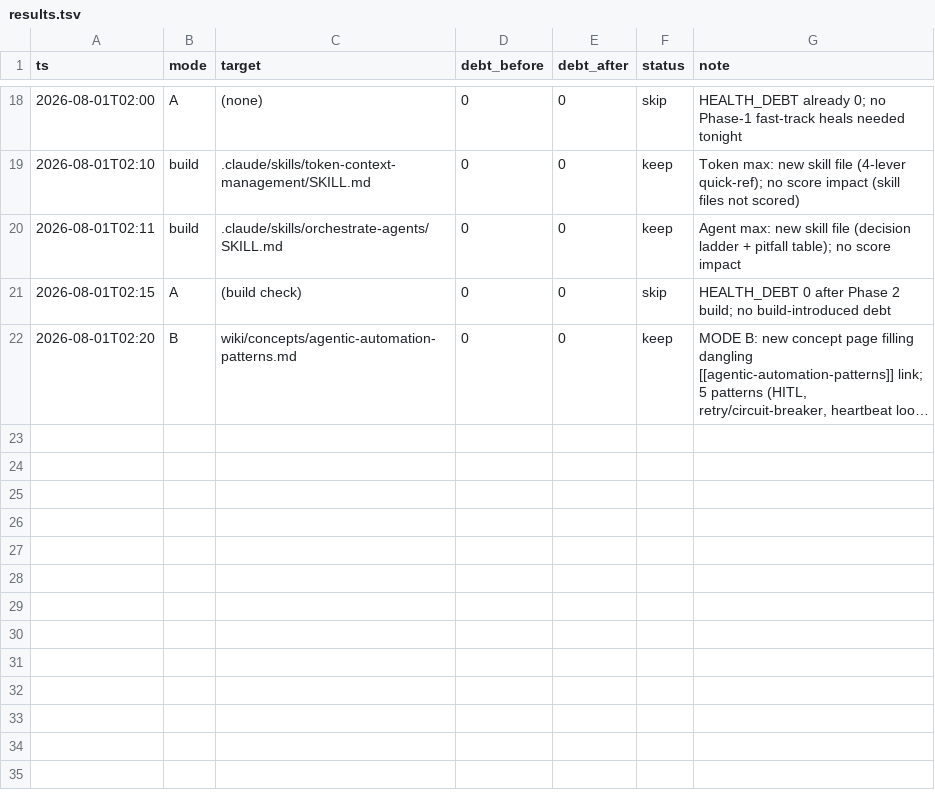
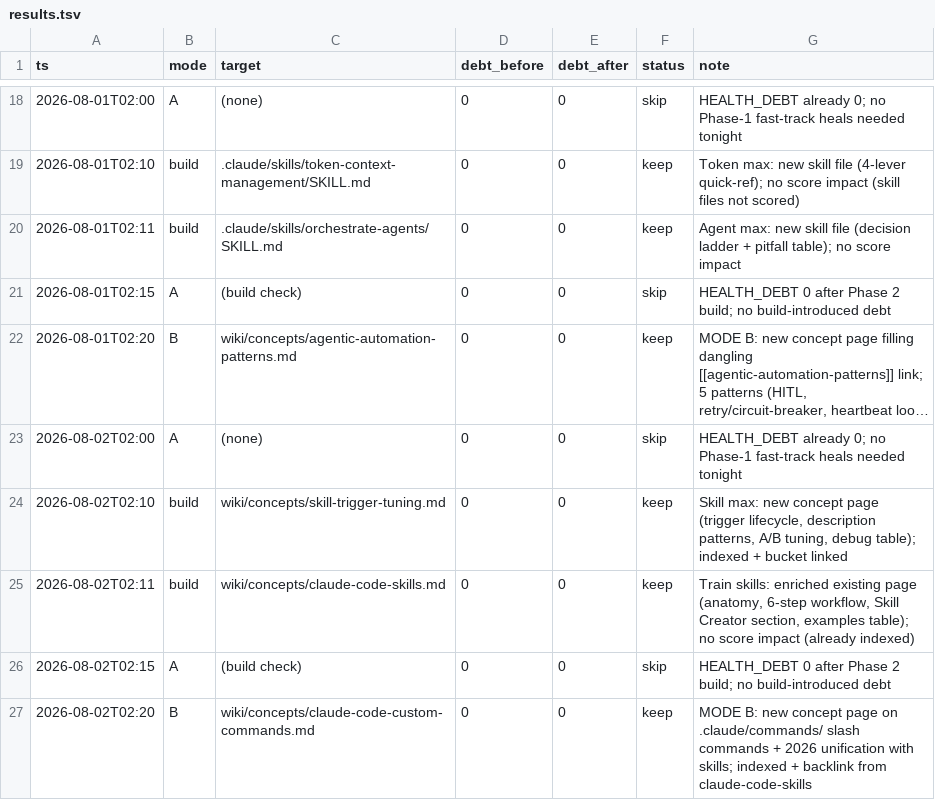
Before and after one commit to ckannam/Second_Brain, a TSV file: autoresearch/results.tsv, drawn as a sheet; only a part is shown, gaps mark what is left out; long unchanged cells end in …; the diff names each change by its address in the sheet, - before the commit and + after, or states it on an @@ line.

```diff
--- a/autoresearch/results.tsv
+++ b/autoresearch/results.tsv
+row 23: 2026-08-02T02:00 | A | (none) | 0 | 0 | skip | HEALTH_DEBT already 0; no Phase-1 fast-track heals needed tonight
+row 24: 2026-08-02T02:10 | build | wiki/concepts/skill-trigger-tuning.md | 0 | 0 | keep | Skill max: new concept page (trigger lifecycle, description patterns, A/B tuning, debug table); indexed + bucket linked
+row 25: 2026-08-02T02:11 | build | wiki/concepts/claude-code-skills.md | 0 | 0 | keep | Train skills: enriched existing page (anatomy, 6-step workflow, Skill Creator section, examples table); no score impact (already indexed)
+row 26: 2026-08-02T02:15 | A | (build check) | 0 | 0 | skip | HEALTH_DEBT 0 after Phase 2 build; no build-introduced debt
+row 27: 2026-08-02T02:20 | B | wiki/concepts/claude-code-custom-commands.md | 0 | 0 | keep | MODE B: new concept page on .claude/commands/ slash commands + 2026 unification with skills; indexed + backlink from claude-code-skills
```
Also changed, not shown: 5 other files.
